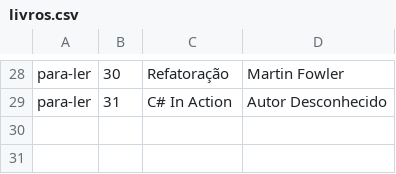
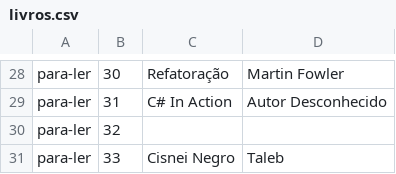
Before and after one commit to ReneMilare/Introducao-Asp-dotNET-Core, a CSV file: Alura.ListaLeitura.App/Repositorio/livros.csv, drawn as a sheet; only a part is shown, gaps mark what is left out; the diff names each change by its address in the sheet, - before the commit and + after, or states it on an @@ line.

```diff
--- a/Alura.ListaLeitura.App/Repositorio/livros.csv
+++ b/Alura.ListaLeitura.App/Repositorio/livros.csv
+row 30: para-ler | 32
+row 31: para-ler | 33 | Cisnei Negro | Taleb
```
Also changed, not shown: 25 other files.
